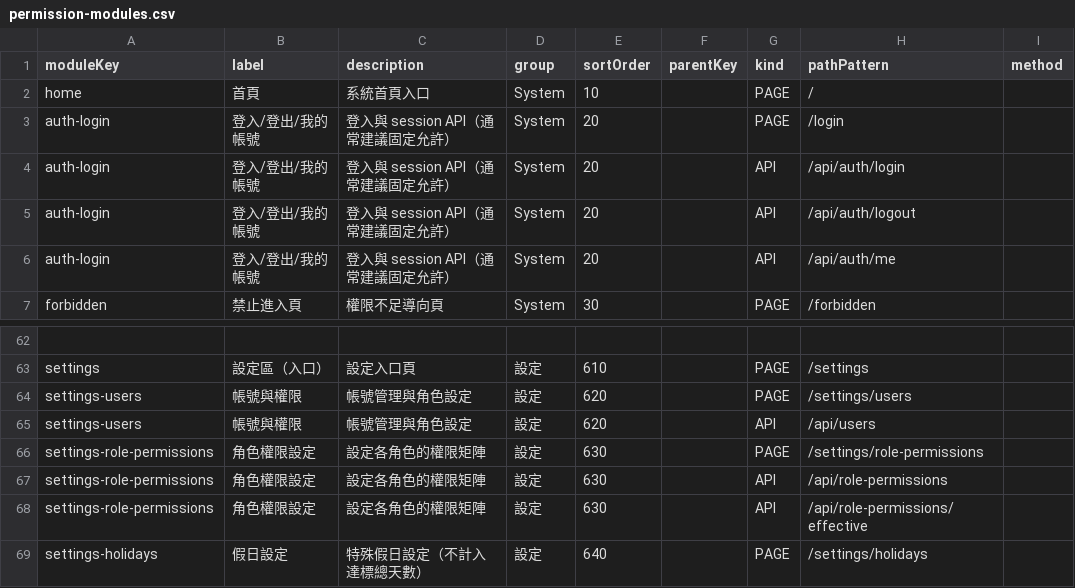
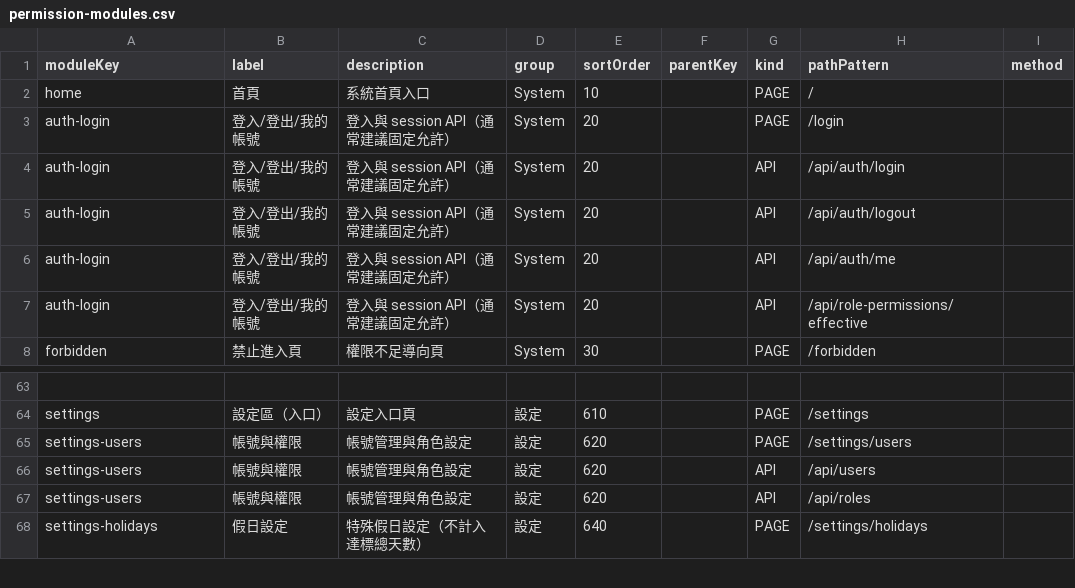
Before and after one commit to kwxbav-AI/forsue, a CSV file: docs/permission-modules.csv, drawn as a sheet; only a part is shown, gaps mark what is left out; removed rows and columns are numbered as before the commit, all else as after; the diff names each change by its address in the sheet, - before the commit and + after, or states it on an @@ line.

```diff
--- a/docs/permission-modules.csv
+++ b/docs/permission-modules.csv
+row 7: auth-login | 登入/登出/我的帳號 | 登入與 session API（通常建議固定允許） | System | 20 |  | API | /api/role-permissions/effective
-row 66: settings-role-permissions | 角色權限設定 | 設定各角色的權限矩陣 | 設定 | 630 |  | PAGE | /settings/role-permissions
-row 67: settings-role-permissions | 角色權限設定 | 設定各角色的權限矩陣 | 設定 | 630 |  | API | /api/role-permissions
-row 68: settings-role-permissions | 角色權限設定 | 設定各角色的權限矩陣 | 設定 | 630 |  | API | /api/role-permissions/effective
+row 67: settings-users | 帳號與權限 | 帳號管理與角色設定 | 設定 | 620 |  | API | /api/roles
```
Also changed, not shown: 21 other files.
